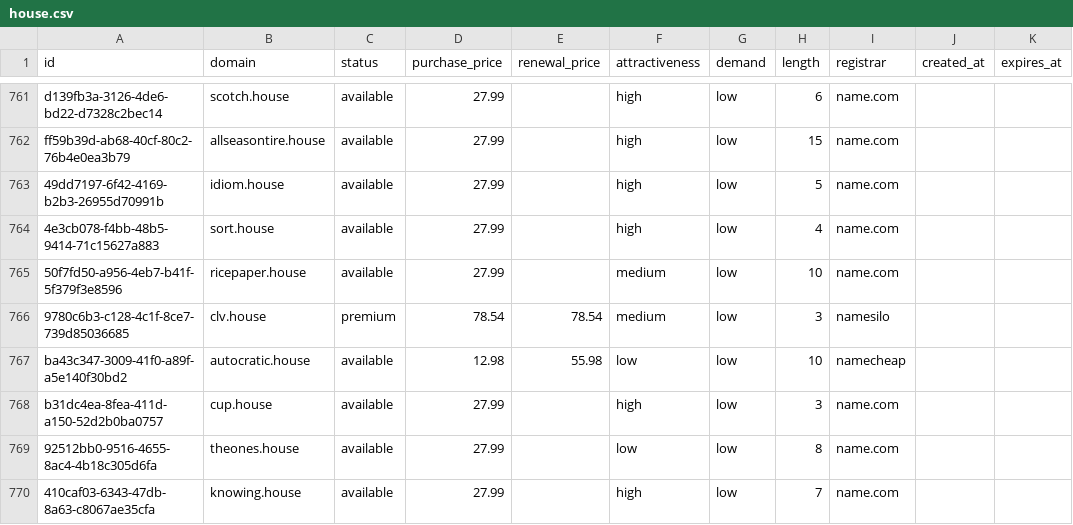
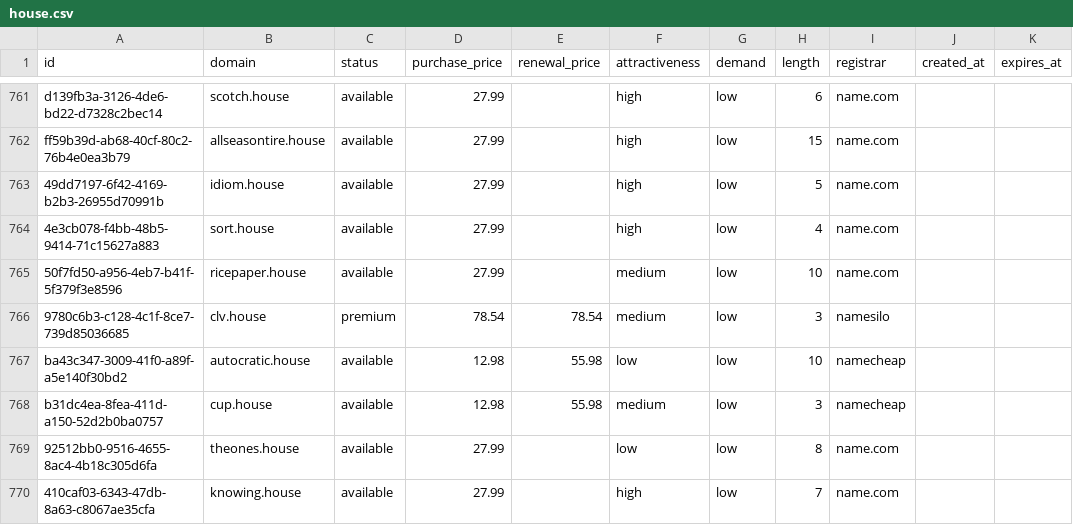
Before and after one commit to UniqueDomains/house-oneword-domains, a CSV file: house.csv, drawn as a sheet; only a part is shown, gaps mark what is left out.

Commit message:
Domains update

```diff
--- a/house.csv
+++ b/house.csv
@@ -767,3 +767,3 @@ ff59b39d-ab68-40cf-80c2-76b4e0ea3b79,allseasontire.house,available,27.99,,high,l
 ba43c347-3009-41f0-a89f-a5e140f30bd2,autocratic.house,available,12.98,55.98,low,low,10,namecheap,,
-b31dc4ea-8fea-411d-a150-52d2b0ba0757,cup.house,available,27.99,,high,low,3,name.com,,
+b31dc4ea-8fea-411d-a150-52d2b0ba0757,cup.house,available,12.98,55.98,medium,low,3,namecheap,,
 92512bb0-9516-4655-8ac4-4b18c305d6fa,theones.house,available,27.99,,low,low,8,name.com,,
```
Also changed, not shown: 3 other files.
